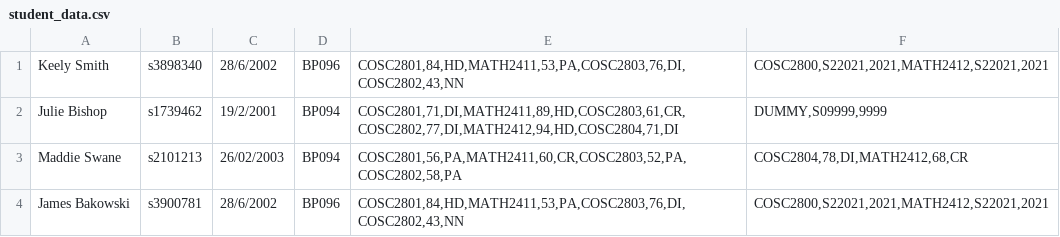
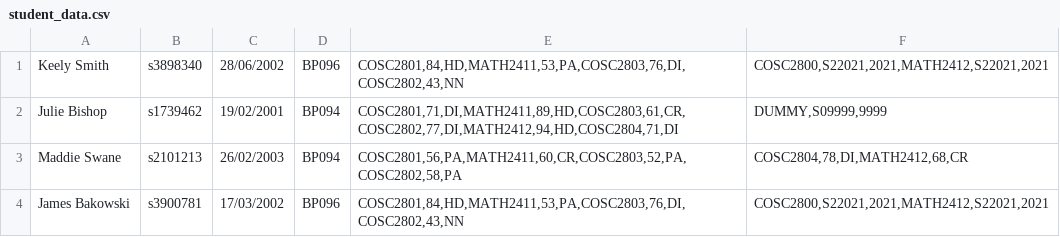
Before and after one commit to czerej15/group2-project, a CSV file: student_data.csv, drawn as a sheet.

```diff
--- a/student_data.csv
+++ b/student_data.csv
@@ -1,4 +1,4 @@
-Keely Smith;s3898340;28/6/2002;BP096;COSC2801,84,HD,MATH2411,53,PA,COSC2803,76,DI,COSC2802,43,NN;COSC2800,S22021,2021,MATH2412,S22021,2021;
-Julie Bishop;s1739462;19/2/2001;BP094;COSC2801,71,DI,MATH2411,89,HD,COSC2803,61,CR,COSC2802,77,DI,MATH2412,94,HD,COSC2804,71,DI;DUMMY,S09999,9999;
+Keely Smith;s3898340;28/06/2002;BP096;COSC2801,84,HD,MATH2411,53,PA,COSC2803,76,DI,COSC2802,43,NN;COSC2800,S22021,2021,MATH2412,S22021,2021;
+Julie Bishop;s1739462;19/02/2001;BP094;COSC2801,71,DI,MATH2411,89,HD,COSC2803,61,CR,COSC2802,77,DI,MATH2412,94,HD,COSC2804,71,DI;DUMMY,S09999,9999;
 Maddie Swane;s2101213;26/02/2003;BP094;COSC2801,56,PA,MATH2411,60,CR,COSC2803,52,PA,COSC2802,58,PA;COSC2804,78,DI,MATH2412,68,CR;
-James Bakowski;s3900781;28/6/2002;BP096;COSC2801,84,HD,MATH2411,53,PA,COSC2803,76,DI,COSC2802,43,NN;COSC2800,S22021,2021,MATH2412,S22021,2021;
+James Bakowski;s3900781;17/03/2002;BP096;COSC2801,84,HD,MATH2411,53,PA,COSC2803,76,DI,COSC2802,43,NN;COSC2800,S22021,2021,MATH2412,S22021,2021;
```
Also changed, not shown: 3 other files.
